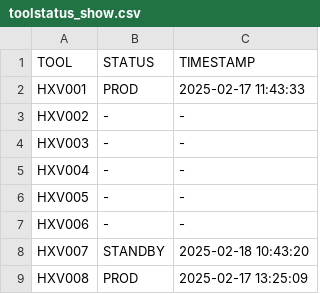
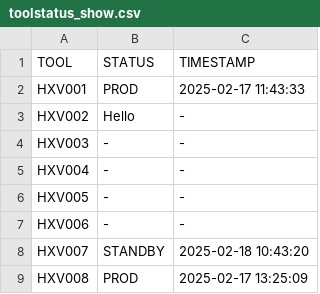
Before and after one commit to VinnieIntel/Data-Watch, a CSV file: backend/data/toolstatus_show.csv, drawn as a sheet; only a part is shown.

```diff
--- a/backend/data/toolstatus_show.csv
+++ b/backend/data/toolstatus_show.csv
@@ -2,3 +2,3 @@ TOOL,STATUS,TIMESTAMP
 HXV001,PROD,2025-02-17 11:43:33
-HXV002,-,-
+HXV002,Hello,-
 HXV003,-,-
```
Also changed, not shown: 5 other files.
